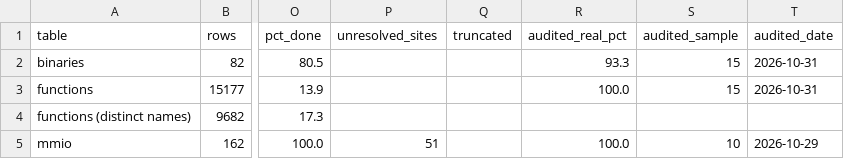
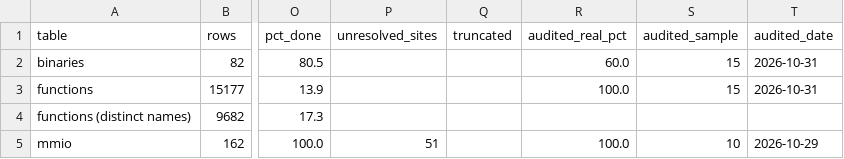
Before and after one commit to jamesbraid/crime, a TSV file: docs/inventory/summary.tsv, drawn as a sheet; only a part is shown, gaps mark what is left out; the diff names each change by its address in the sheet, - before the commit and + after, or states it on an @@ line.

```diff
--- a/docs/inventory/summary.tsv
+++ b/docs/inventory/summary.tsv
-R2 (audited_real_pct): 93.3
+R2 (audited_real_pct): 60.0
```
Also changed, not shown: docs/inventory/audits.tsv, 3 other files.
